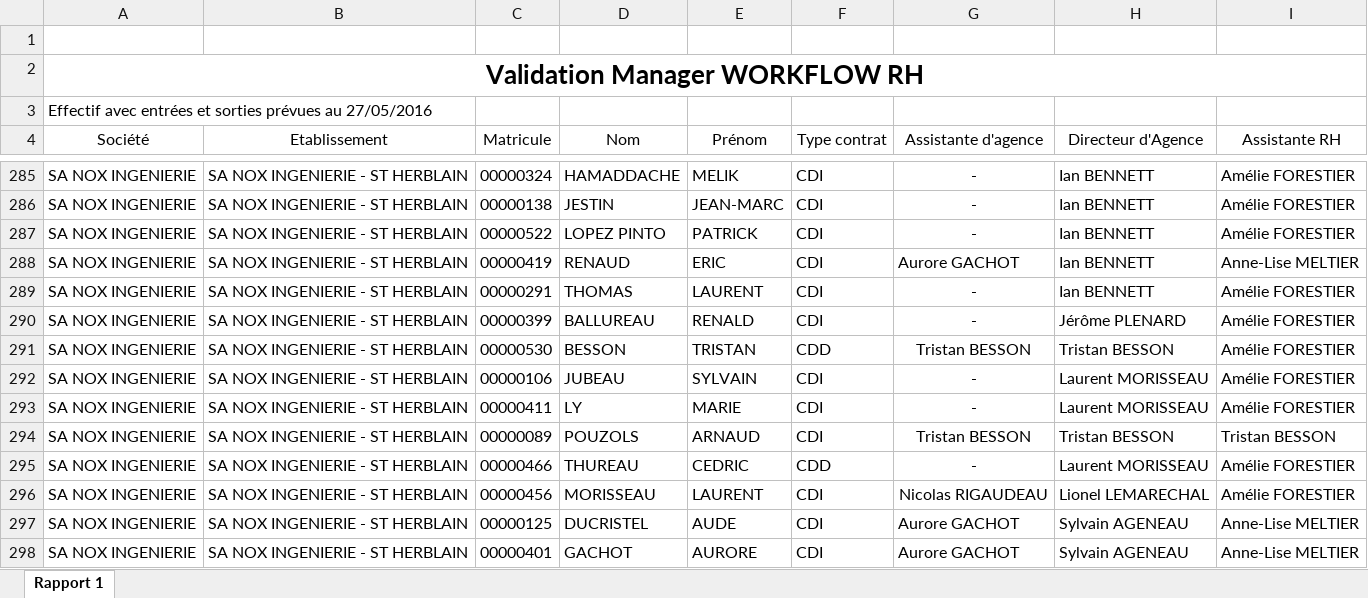
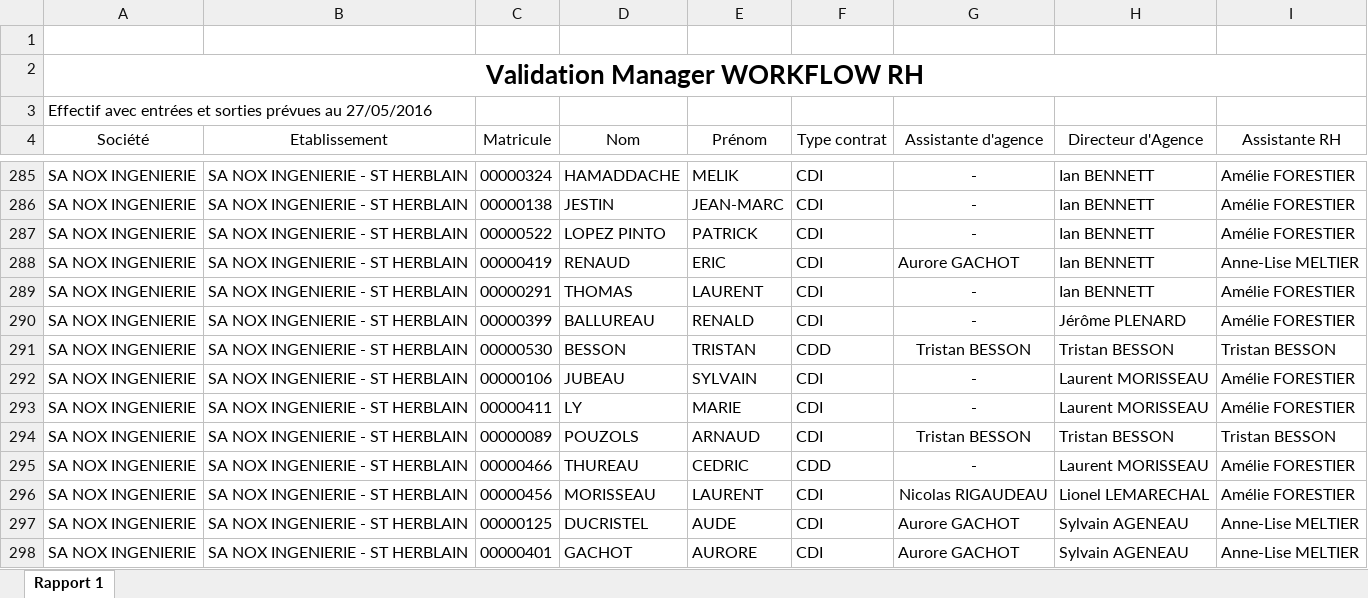
Before and after one commit to nox-developpement/IntranetNOX, an Excel workbook: Symfony/Validation Manager WF RF MAJ NR 300516.xlsx, sheet Rapport 1, drawn as a sheet; only a part is shown, gaps mark what is left out; values as stored, in another font and other column widths than the file's, no borders; conditional formats not drawn; the diff names each change by its address in the sheet, - before the commit and + after, or states it on an @@ line.

```diff
--- a/Symfony/Validation Manager WF RF MAJ NR 300516.xlsx (sheet Rapport 1)
+++ b/Symfony/Validation Manager WF RF MAJ NR 300516.xlsx (sheet Rapport 1)
-I291 (Assistante RH): Amélie FORESTIER
+I291 (Assistante RH): Tristan BESSON
```
Also changed, not shown: 12 other files.
